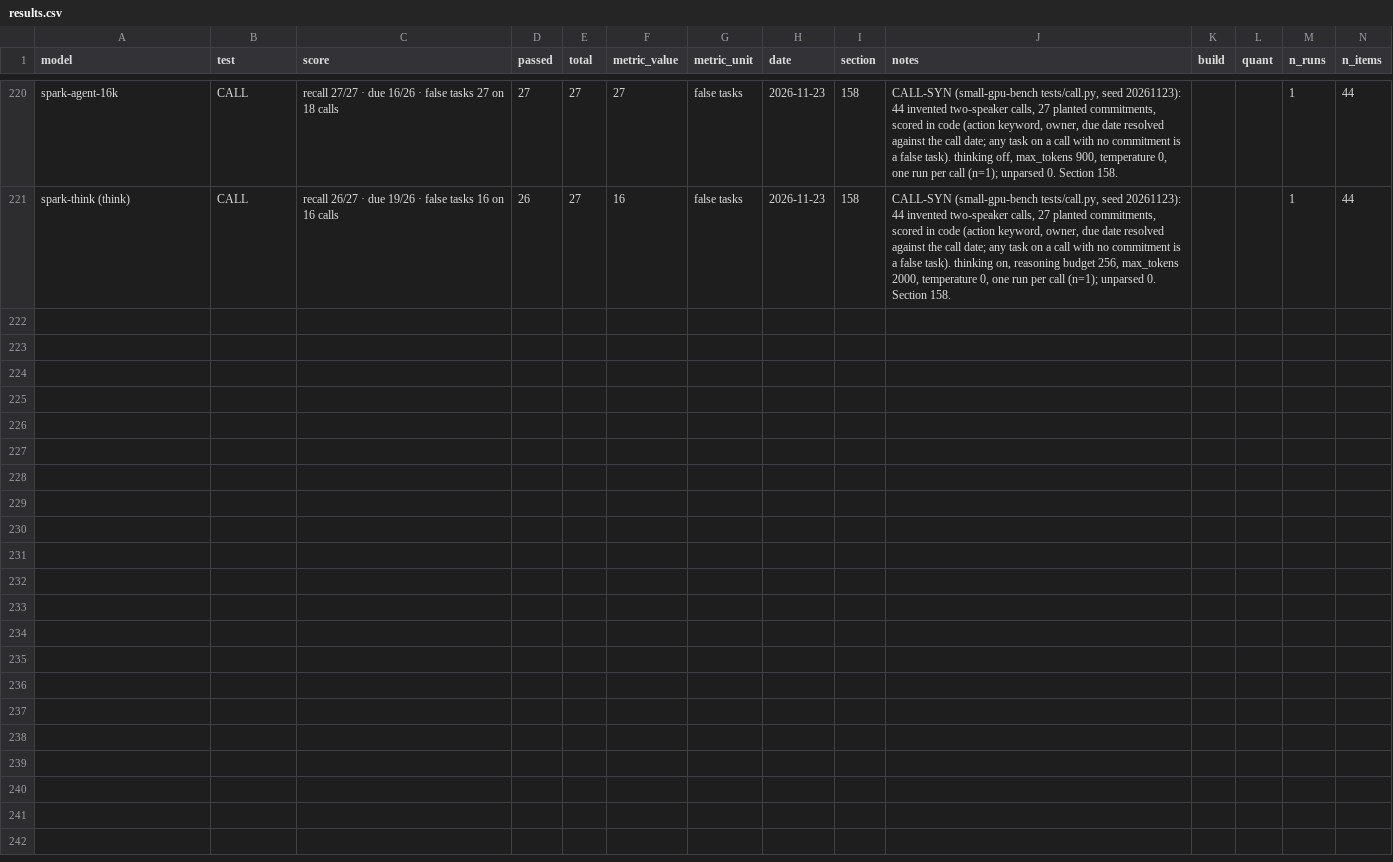
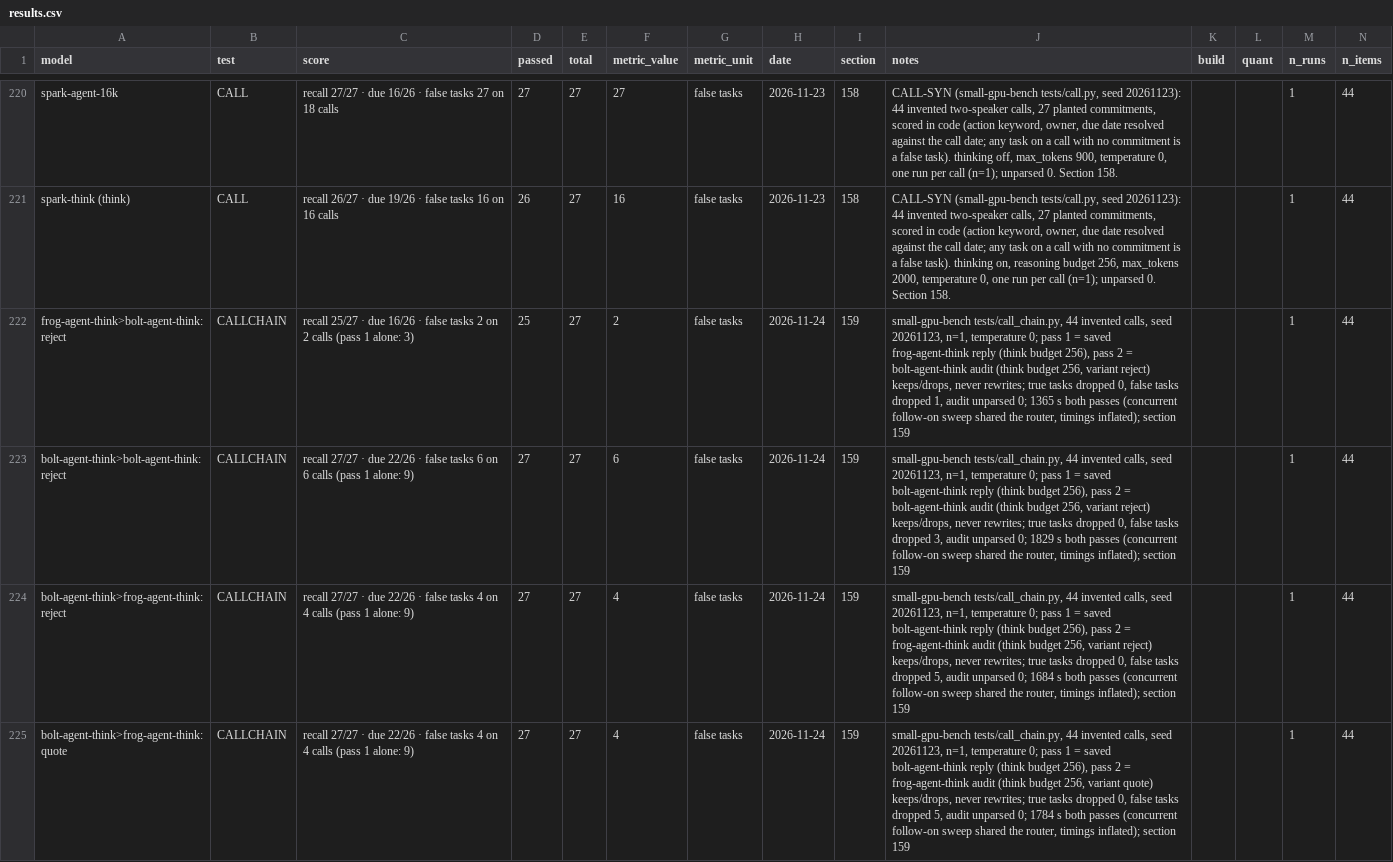
Before and after one commit to Sjbrimley26/small-gpu-bench, a CSV file: results/results.csv, drawn as a sheet; only a part is shown, gaps mark what is left out; the diff covers the shown part only.

Commit message:
CALL-CHAIN: two-pass audit harness (call_chain.py, sweep script), 7 arms + replicate raw, section 159 excerpt, README finding, rows

```diff
--- a/results/results.csv
+++ b/results/results.csv
@@ -221 +221,5 @@ spark-agent-16k,CALL,recall 27/27 · due 16/26 · false tasks 27 on 18 calls,27,
 spark-think (think),CALL,recall 26/27 · due 19/26 · false tasks 16 on 16 calls,26,27,16,false tasks,2026-11-23,158,"CALL-SYN (small-gpu-bench tests/call.py, seed 20261123): 44 invented two-speaker calls, 27 planted commitments, scored in code (action keyword, owner, due date resolved against the call date; any task on a call with no commitment is a false task). thinking on, reasoning budget 256, max_tokens 2000, temperature 0, one run per call (n=1); unparsed 0. Section 158.",,,1,44
+frog-agent-think>bolt-agent-think:reject,CALLCHAIN,recall 25/27 · due 16/26 · false tasks 2 on 2 calls (pass 1 alone: 3),25,27,2,false tasks,2026-11-24,159,"small-gpu-bench tests/call_chain.py, 44 invented calls, seed 20261123, n=1, temperature 0; pass 1 = saved frog-agent-think reply (think budget 256), pass 2 = bolt-agent-think audit (think budget 256, variant reject) keeps/drops, never rewrites; true tasks dropped 0, false tasks dropped 1, audit unparsed 0; 1365 s both passes (concurrent follow-on sweep shared the router, timings inflated); section 159",,,1,44
+bolt-agent-think>bolt-agent-think:reject,CALLCHAIN,recall 27/27 · due 22/26 · false tasks 6 on 6 calls (pass 1 alone: 9),27,27,6,false tasks,2026-11-24,159,"small-gpu-bench tests/call_chain.py, 44 invented calls, seed 20261123, n=1, temperature 0; pass 1 = saved bolt-agent-think reply (think budget 256), pass 2 = bolt-agent-think audit (think budget 256, variant reject) keeps/drops, never rewrites; true tasks dropped 0, false tasks dropped 3, audit unparsed 0; 1829 s both passes (concurrent follow-on sweep shared the router, timings inflated); section 159",,,1,44
+bolt-agent-think>frog-agent-think:reject,CALLCHAIN,recall 27/27 · due 22/26 · false tasks 4 on 4 calls (pass 1 alone: 9),27,27,4,false tasks,2026-11-24,159,"small-gpu-bench tests/call_chain.py, 44 invented calls, seed 20261123, n=1, temperature 0; pass 1 = saved bolt-agent-think reply (think budget 256), pass 2 = frog-agent-think audit (think budget 256, variant reject) keeps/drops, never rewrites; true tasks dropped 0, false tasks dropped 5, audit unparsed 0; 1684 s both passes (concurrent follow-on sweep shared the router, timings inflated); section 159",,,1,44
+bolt-agent-think>frog-agent-think:quote,CALLCHAIN,recall 27/27 · due 22/26 · false tasks 4 on 4 calls (pass 1 alone: 9),27,27,4,false tasks,2026-11-24,159,"small-gpu-bench tests/call_chain.py, 44 invented calls, seed 20261123, n=1, temperature 0; pass 1 = saved bolt-agent-think reply (think budget 256), pass 2 = frog-agent-think audit (think budget 256, variant quote) keeps/drops, never rewrites; true tasks dropped 0, false tasks dropped 5, audit unparsed 0; 1784 s both passes (concurrent follow-on sweep shared the router, timings inflated); section 159",,,1,44
```
Also changed, not shown: 3 added rows elsewhere in this file, 26 other files.
